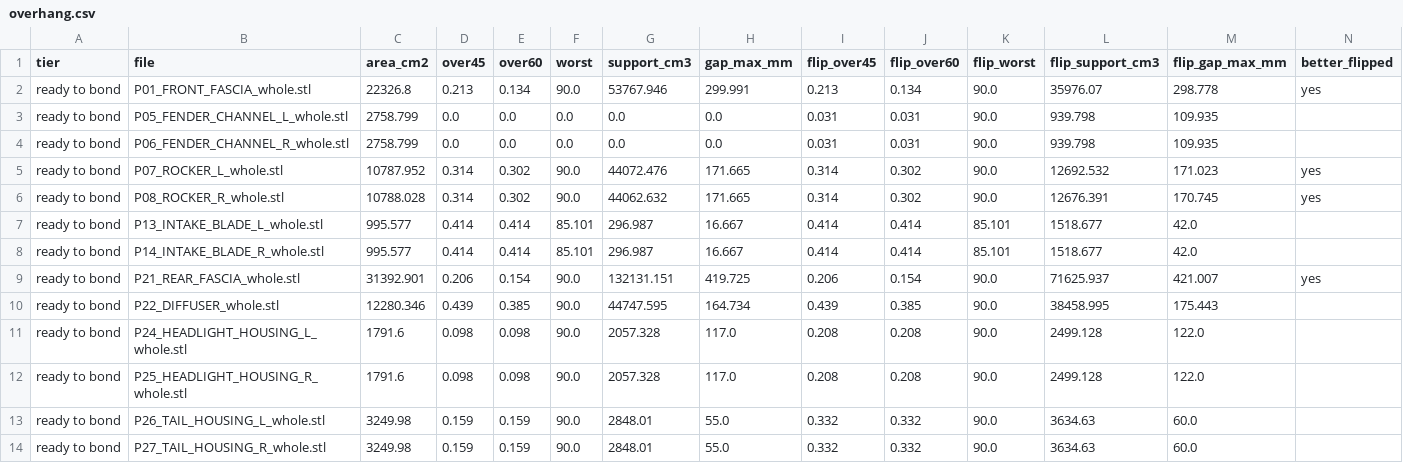
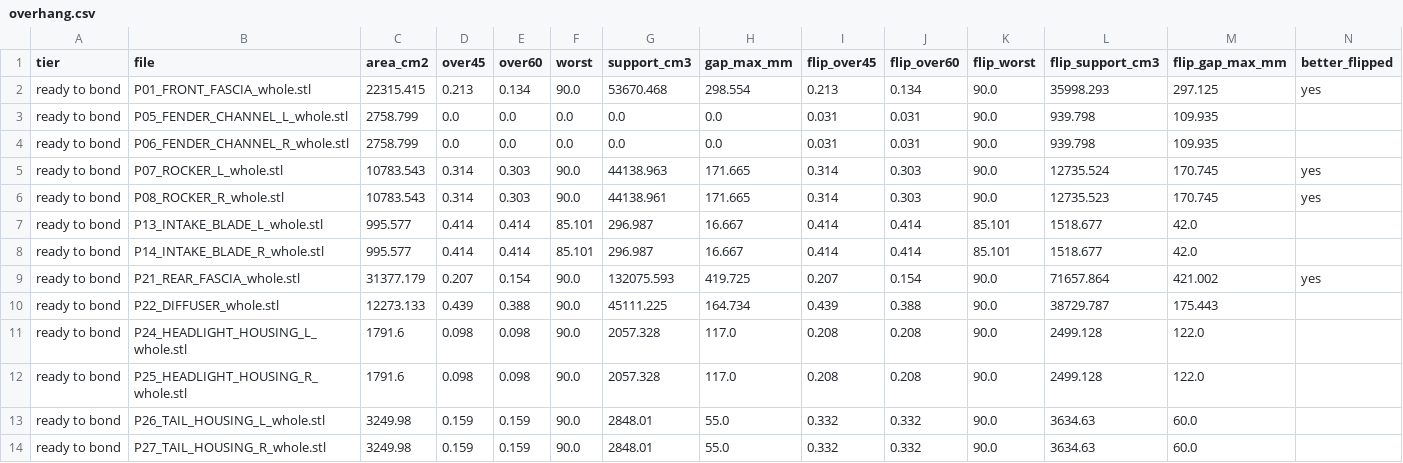
Before and after one commit to drdomayer/vehicle-3d-modeling, a CSV file: 04_ENGINEERING/reports/overhang.csv, drawn as a sheet; only a part is shown; the diff covers the shown part only.

```diff
--- a/04_ENGINEERING/reports/overhang.csv
+++ b/04_ENGINEERING/reports/overhang.csv
@@ -1,11 +1,11 @@
 tier,file,area_cm2,over45,over60,worst,support_cm3,gap_max_mm,flip_over45,flip_over60,flip_worst,flip_support_cm3,flip_gap_max_mm,better_flipped
-ready to bond,P01_FRONT_FASCIA_whole.stl,22326.8,0.213,0.134,90.0,53767.946,299.991,0.213,0.134,90.0,35976.07,298.778,yes
+ready to bond,P01_FRONT_FASCIA_whole.stl,22315.415,0.213,0.134,90.0,53670.468,298.554,0.213,0.134,90.0,35998.293,297.125,yes
 ready to bond,P05_FENDER_CHANNEL_L_whole.stl,2758.799,0.0,0.0,0.0,0.0,0.0,0.031,0.031,90.0,939.798,109.935,
 ready to bond,P06_FENDER_CHANNEL_R_whole.stl,2758.799,0.0,0.0,0.0,0.0,0.0,0.031,0.031,90.0,939.798,109.935,
-ready to bond,P07_ROCKER_L_whole.stl,10787.952,0.314,0.302,90.0,44072.476,171.665,0.314,0.302,90.0,12692.532,171.023,yes
-ready to bond,P08_ROCKER_R_whole.stl,10788.028,0.314,0.302,90.0,44062.632,171.665,0.314,0.302,90.0,12676.391,170.745,yes
+ready to bond,P07_ROCKER_L_whole.stl,10783.543,0.314,0.303,90.0,44138.963,171.665,0.314,0.303,90.0,12735.524,170.745,yes
+ready to bond,P08_ROCKER_R_whole.stl,10783.543,0.314,0.303,90.0,44138.961,171.665,0.314,0.303,90.0,12735.523,170.745,yes
 ready to bond,P13_INTAKE_BLADE_L_whole.stl,995.577,0.414,0.414,85.101,296.987,16.667,0.414,0.414,85.101,1518.677,42.0,
 ready to bond,P14_INTAKE_BLADE_R_whole.stl,995.577,0.414,0.414,85.101,296.987,16.667,0.414,0.414,85.101,1518.677,42.0,
-ready to bond,P21_REAR_FASCIA_whole.stl,31392.901,0.206,0.154,90.0,132131.151,419.725,0.206,0.154,90.0,71625.937,421.007,yes
-ready to bond,P22_DIFFUSER_whole.stl,12280.346,0.439,0.385,90.0,44747.595,164.734,0.439,0.385,90.0,38458.995,175.443,
+ready to bond,P21_REAR_FASCIA_whole.stl,31377.179,0.207,0.154,90.0,132075.593,419.725,0.207,0.154,90.0,71657.864,421.002,yes
+ready to bond,P22_DIFFUSER_whole.stl,12273.133,0.439,0.388,90.0,45111.225,164.734,0.439,0.388,90.0,38729.787,175.443,
 ready to bond,P24_HEADLIGHT_HOUSING_L_whole.stl,1791.6,0.098,0.098,90.0,2057.328,117.0,0.208,0.208,90.0,2499.128,122.0,
```
Also changed, not shown: 59 edited cells elsewhere in this file, 41 other files.
